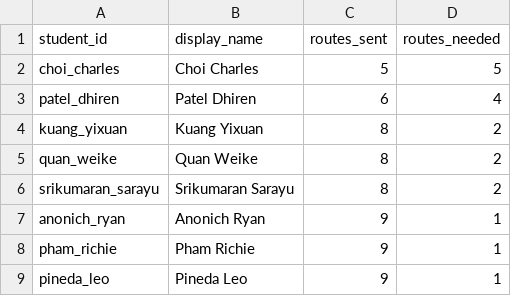
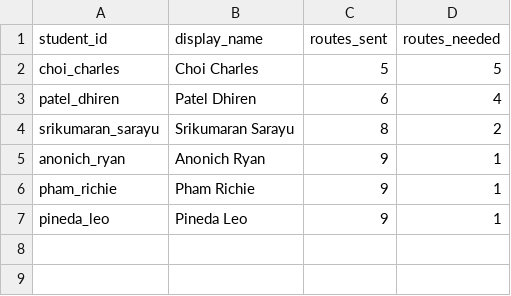
Before and after one commit to smannam77/chem169_llm_grader, a CSV file: grades/penalty_feb23_under10_routes.csv, drawn as a sheet; the diff names each change by its address in the sheet, - before the commit and + after, or states it on an @@ line.

```diff
--- a/grades/penalty_feb23_under10_routes.csv
+++ b/grades/penalty_feb23_under10_routes.csv
-row 4: kuang_yixuan | Kuang Yixuan | 8 | 2
-row 5: quan_weike | Quan Weike | 8 | 2
```
Also changed, not shown: grades/midterm_completion.csv, grades/route_completion_summary.csv, 2 other files.
